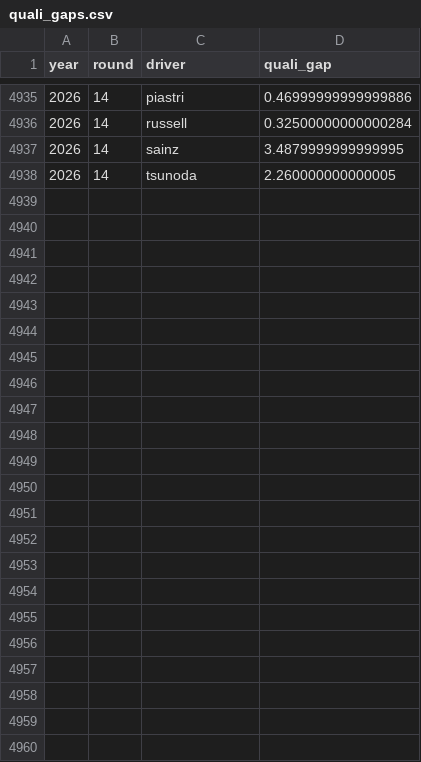
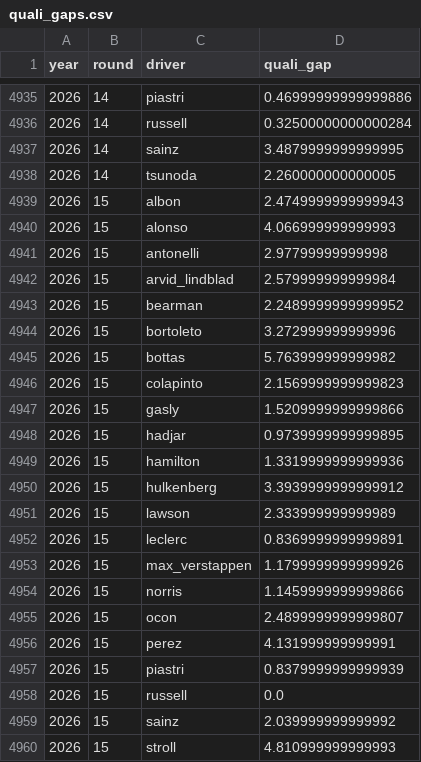
Before and after one commit to DavidL72Code/F1-Predictor, a CSV file: data/processed/quali_gaps.csv, drawn as a sheet; only a part is shown, gaps mark what is left out.

Commit message:
Update F1 data and live model profile

```diff
--- a/data/processed/quali_gaps.csv
+++ b/data/processed/quali_gaps.csv
@@ -4938 +4938,23 @@ year,round,driver,quali_gap
 2026,14,tsunoda,2.260000000000005
+2026,15,albon,2.4749999999999943
+2026,15,alonso,4.066999999999993
+2026,15,antonelli,2.97799999999998
+2026,15,arvid_lindblad,2.579999999999984
+2026,15,bearman,2.2489999999999952
+2026,15,bortoleto,3.272999999999996
+2026,15,bottas,5.763999999999982
+2026,15,colapinto,2.1569999999999823
+2026,15,gasly,1.5209999999999866
+2026,15,hadjar,0.9739999999999895
+2026,15,hamilton,1.3319999999999936
+2026,15,hulkenberg,3.3939999999999912
+2026,15,lawson,2.333999999999989
+2026,15,leclerc,0.8369999999999891
+2026,15,max_verstappen,1.1799999999999926
+2026,15,norris,1.1459999999999866
+2026,15,ocon,2.4899999999999807
+2026,15,perez,4.131999999999991
+2026,15,piastri,0.8379999999999939
+2026,15,russell,0.0
+2026,15,sainz,2.039999999999992
+2026,15,stroll,4.810999999999993
```
Also changed, not shown: data/raw/qualifying_results.csv.
